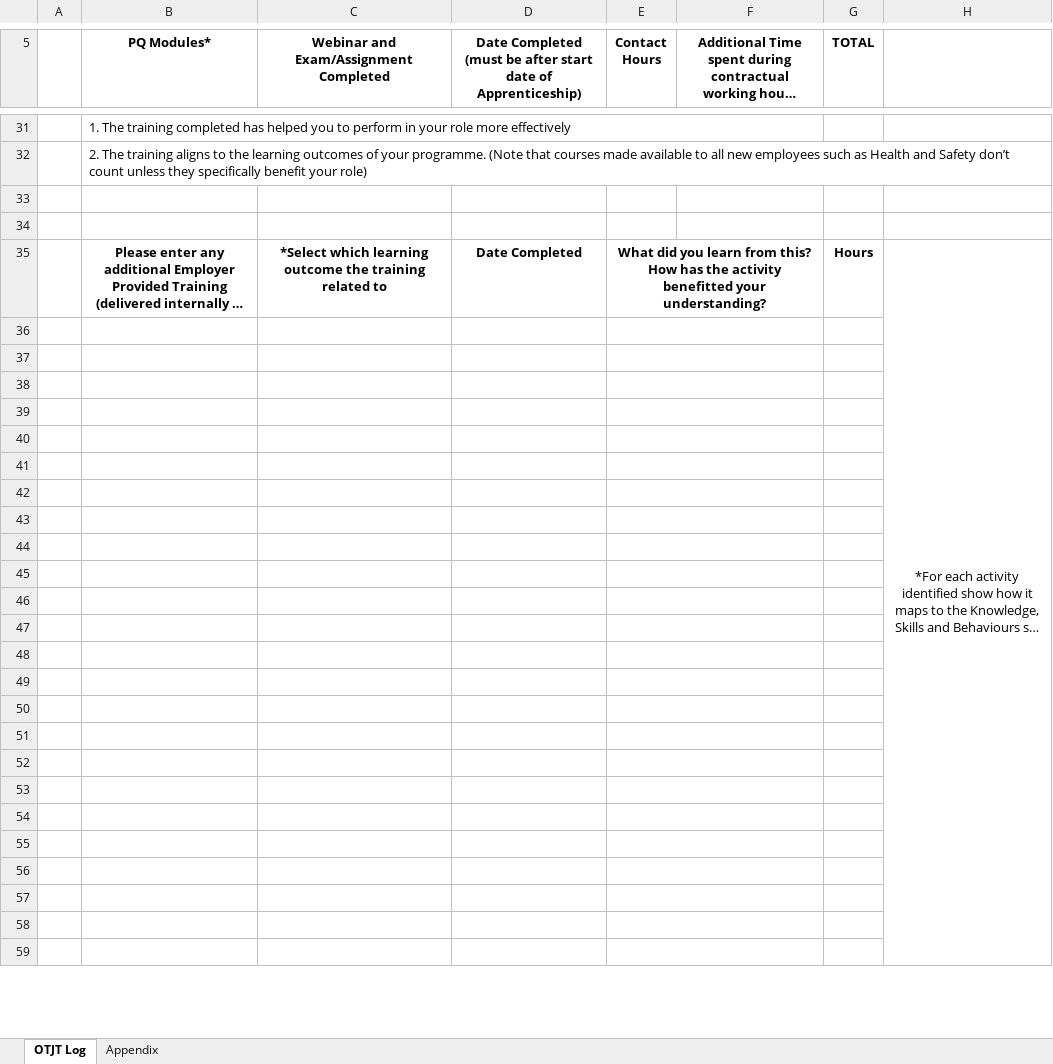
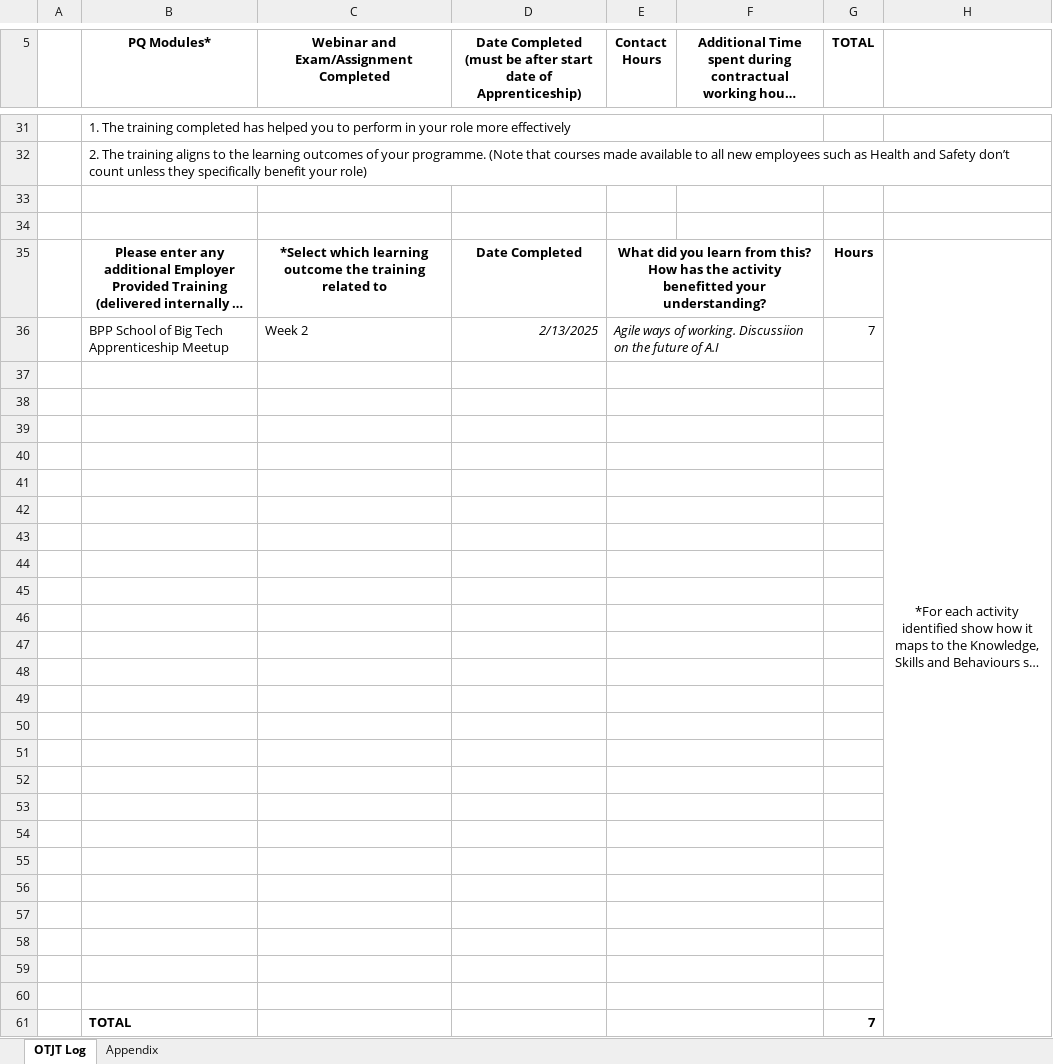
Before and after one commit to leewinstanley/Learning-Journal, an Excel workbook: Lee Winstanley OTJ Tracker DE L5.xlsx, sheet OTJT Log, drawn as a sheet; only a part is shown, gaps mark what is left out; long unchanged cells end in …; values as stored, in another font and other column widths than the file's, no borders; removed rows and columns are numbered as before the commit, all else as after; the diff covers the shown part only; the diff names each change by its address in the sheet, - before the commit and + after, or states it on an @@ line.

Commit message:
Add files via upload

```diff
--- a/Lee Winstanley OTJ Tracker DE L5.xlsx (sheet OTJT Log)
+++ b/Lee Winstanley OTJ Tracker DE L5.xlsx (sheet OTJT Log)
-H35:H61 merged
+H35:H61 merged
+row 36:  | BPP School of Big Tech Apprenticeship Meetup | Week 2 | 2/13/2025 | Agile ways of working. Discussiion on the future of A.I |  | 7
+row 61:  | TOTAL |  |  |  |  | 7
```
Also changed, not shown: 2 removed rows, 11 edited cells and merged cells elsewhere in this sheet.
